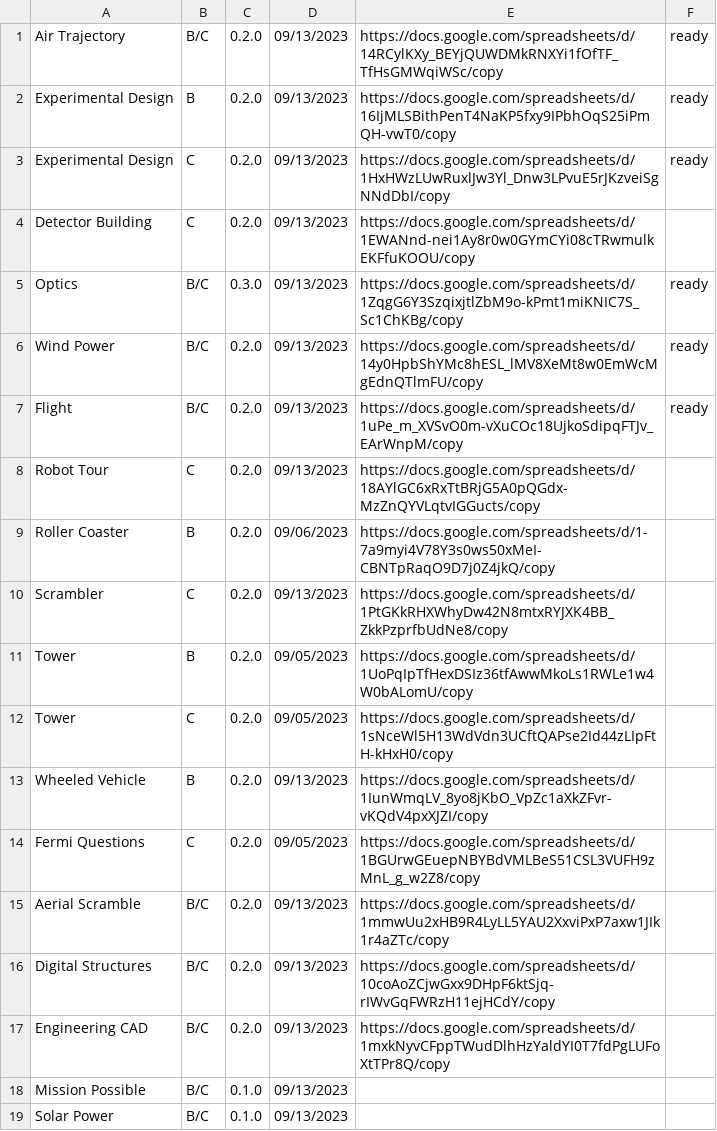
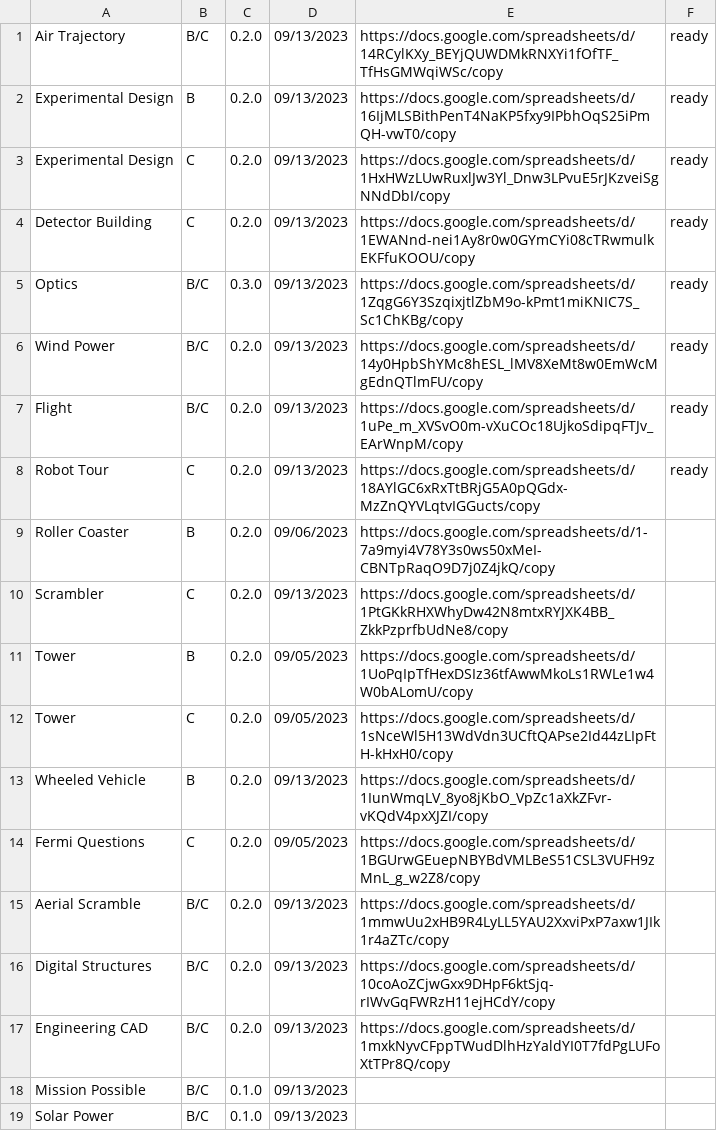
Before and after one commit to Duosmium/duosmium-event-scoresheets, a CSV file: versions.csv, drawn as a sheet.

Commit message:
Update versions.csv

```diff
--- a/versions.csv
+++ b/versions.csv
@@ -3,3 +3,3 @@ Experimental Design,B,0.2.0,09/13/2023,https://docs.google.com/spreadsheets/d/16
 Experimental Design,C,0.2.0,09/13/2023,https://docs.google.com/spreadsheets/d/1HxHWzLUwRuxlJw3Yl_Dnw3LPvuE5rJKzveiSgNNdDbI/copy,ready
-Detector Building,C,0.2.0,09/13/2023,https://docs.google.com/spreadsheets/d/1EWANnd-nei1Ay8r0w0GYmCYi08cTRwmulkEKFfuKOOU/copy,
+Detector Building,C,0.2.0,09/13/2023,https://docs.google.com/spreadsheets/d/1EWANnd-nei1Ay8r0w0GYmCYi08cTRwmulkEKFfuKOOU/copy,ready
 Optics,B/C,0.3.0,09/13/2023,https://docs.google.com/spreadsheets/d/1ZqgG6Y3SzqixjtlZbM9o-kPmt1miKNIC7S_Sc1ChKBg/copy,ready
@@ -7,3 +7,3 @@ Wind Power,B/C,0.2.0,09/13/2023,https://docs.google.com/spreadsheets/d/14y0HpbSh
 Flight,B/C,0.2.0,09/13/2023,https://docs.google.com/spreadsheets/d/1uPe_m_XVSvO0m-vXuCOc18UjkoSdipqFTJv_EArWnpM/copy,ready
-Robot Tour,C,0.2.0,09/13/2023,https://docs.google.com/spreadsheets/d/18AYlGC6xRxTtBRjG5A0pQGdx-MzZnQYVLqtvIGGucts/copy,
+Robot Tour,C,0.2.0,09/13/2023,https://docs.google.com/spreadsheets/d/18AYlGC6xRxTtBRjG5A0pQGdx-MzZnQYVLqtvIGGucts/copy,ready
 Roller Coaster,B,0.2.0,09/06/2023,https://docs.google.com/spreadsheets/d/1-7a9myi4V78Y3s0ws50xMeI-CBNTpRaqO9D7j0Z4jkQ/copy,
```
